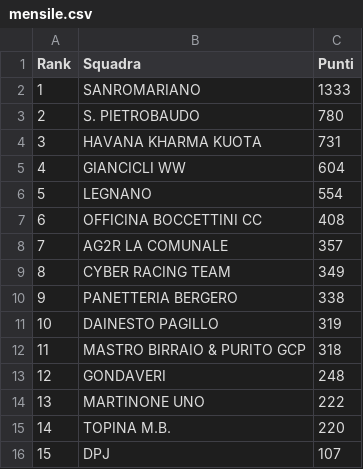
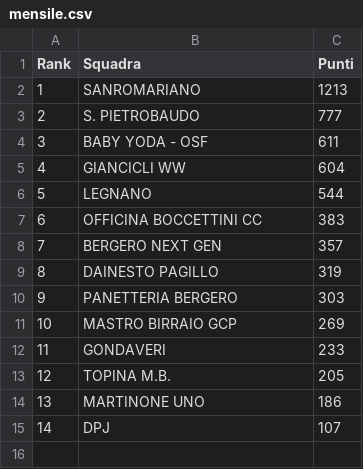
Before and after one commit to ciclismoreale/ciclismoreale.github.io, a CSV file: data/mensile.csv, drawn as a sheet; removed rows and columns are numbered as before the commit, all else as after; the diff names each change by its address in the sheet, - before the commit and + after, or states it on an @@ line.

```diff
--- a/data/mensile.csv
+++ b/data/mensile.csv
-C2 (Punti): 1333
+C2 (Punti): 1213
-C3 (Punti): 780
+C3 (Punti): 777
-row 4: 3 | HAVANA KHARMA KUOTA | 731
+row 4: 3 | BABY YODA - OSF | 611
-C6 (Punti): 554
+C6 (Punti): 544
-C7 (Punti): 408
+C7 (Punti): 383
-B8 (Squadra): AG2R LA COMUNALE
+B8 (Squadra): BERGERO NEXT GEN
-row 9: 8 | CYBER RACING TEAM | 349
-row 10: 9 | PANETTERIA BERGERO | 338
@@ column A (Rank) renumbered from row 9 down @@
-row 12: 11 | MASTRO BIRRAIO & PURITO GCP | 318
+row 10: 9 | PANETTERIA BERGERO | 303
+row 11: 10 | MASTRO BIRRAIO GCP | 269
-C12 (Punti): 248
+C12 (Punti): 233
-row 14: 13 | MARTINONE UNO | 222
-C13 (Punti): 220
+C13 (Punti): 205
+row 14: 13 | MARTINONE UNO | 186
```
Also changed, not shown: data/totale.csv, 14 other files.
